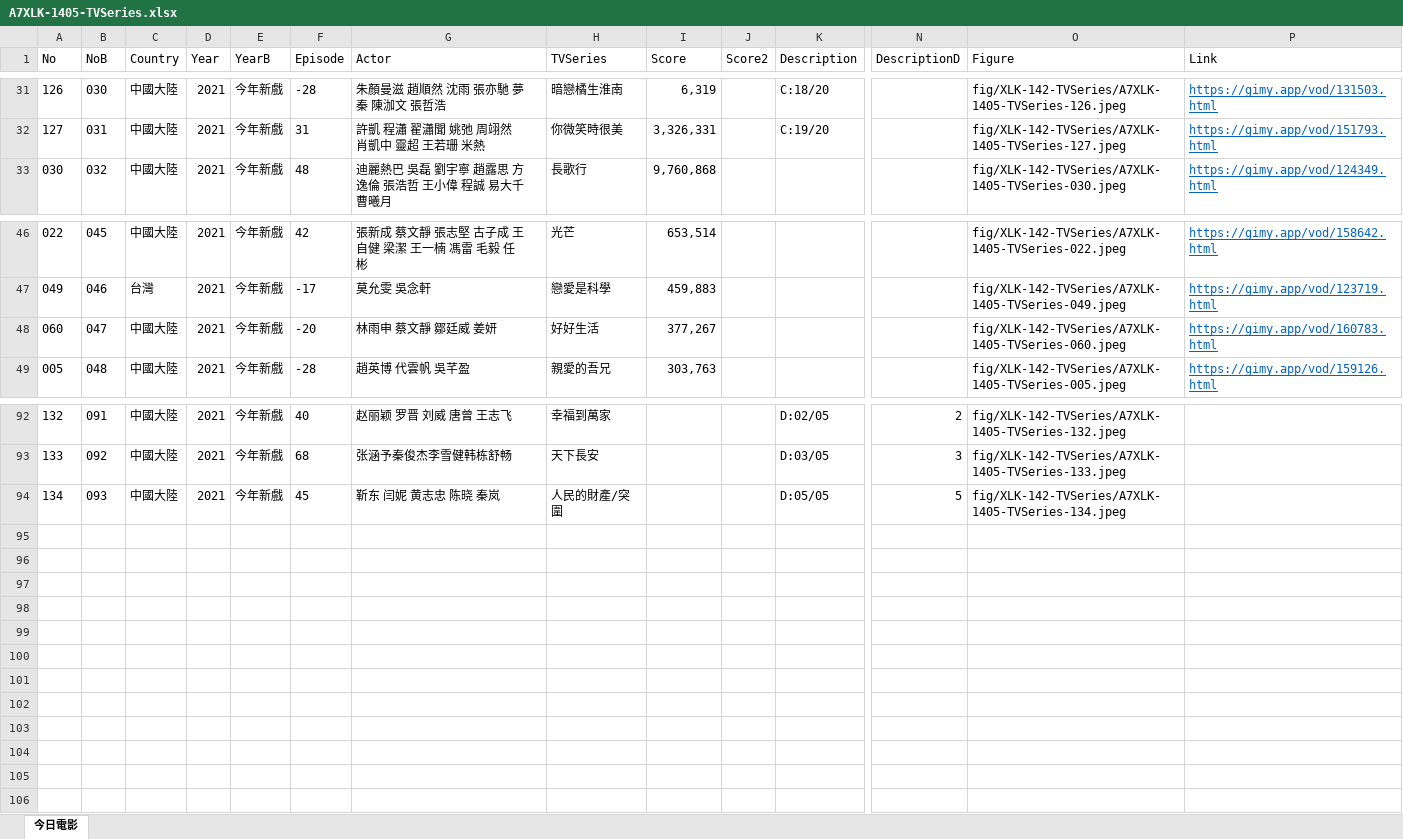
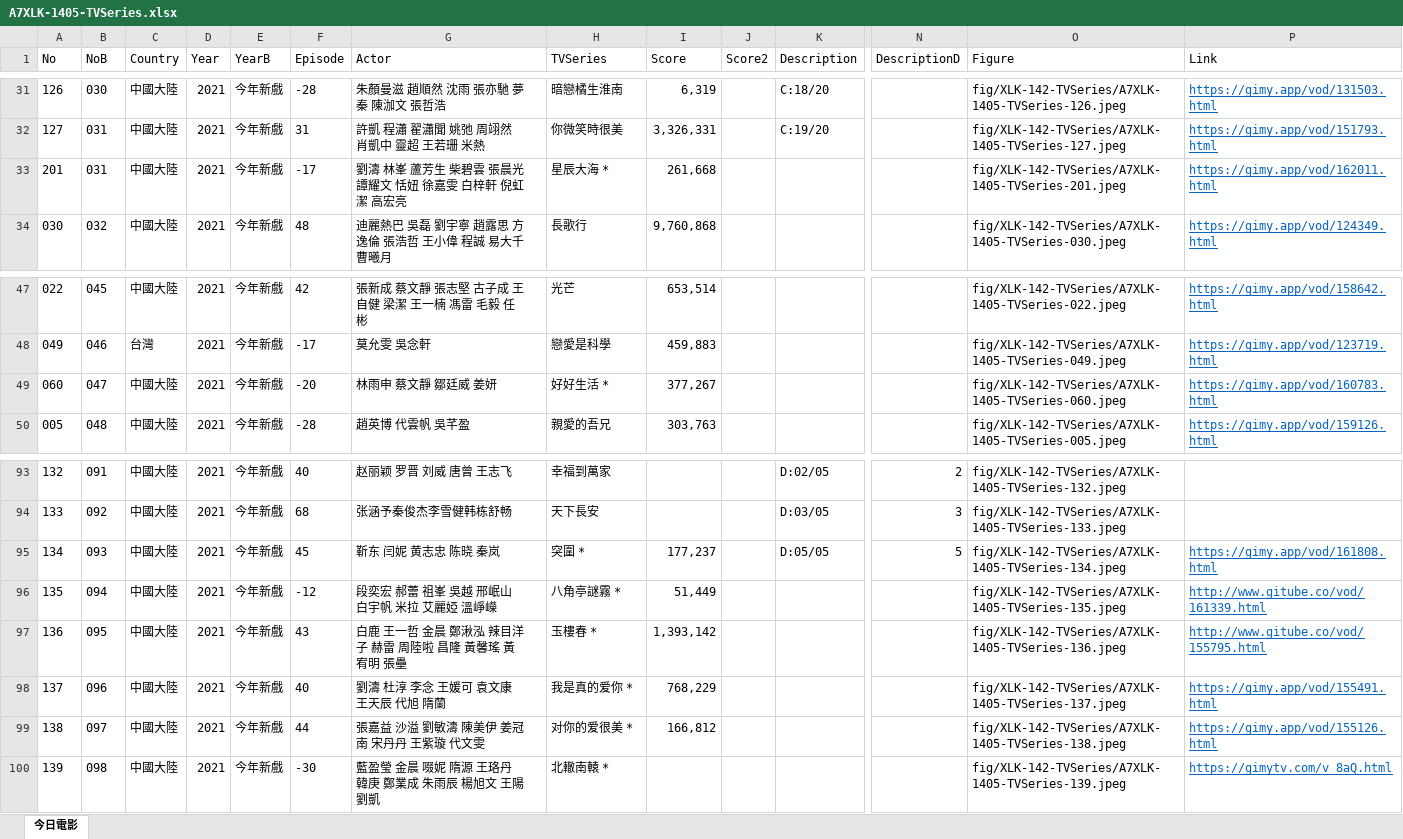
Before and after one commit to TCWang/A7Xinlinkou, an Excel workbook: db/A7XLK-1405-TVSeries.xlsx, sheet 今日電影, drawn as a sheet; only a part is shown, gaps mark what is left out; values as stored, in another font and other column widths than the file's, no borders; addresses are those after the commit; rows hold the shown columns only; the diff names each change by its address in the sheet, - before the commit and + after, or states it on an @@ line.

```diff
--- a/db/A7XLK-1405-TVSeries.xlsx (sheet 今日電影)
+++ b/db/A7XLK-1405-TVSeries.xlsx (sheet 今日電影)
+row 33: 201 | 031 | 中國大陸 | 2021 | 今年新戲 | -17 | 劉濤 林峯 蘆芳生 柴碧雲 張晨光 譚耀文 恬妞 徐嘉雯 白梓軒 倪虹潔 高宏亮 | 星辰大海 * | 261,668 |  |  |  | fig/XLK-142-TVSeries/A7XLK-1405-TVSeries-201.jpeg | https://gimy.app/vod/162011.html
-H49 (TVSeries): 好好生活
+H49 (TVSeries): 好好生活 *
-H95 (TVSeries): 人民的財產/突圍
+H95 (TVSeries): 突圍 *
-I95 (Score): (empty)
+I95 (Score): 177,237
-P95 (Link): (empty)
+P95 (Link): https://gimy.app/vod/161808.html
+row 96: 135 | 094 | 中國大陸 | 2021 | 今年新戲 | -12 | 段奕宏 郝蕾 祖峯 吳越 邢岷山 白宇帆 米拉 艾麗婭 溫崢嶸 | 八角亭謎霧 * | 51,449 |  |  |  | fig/XLK-142-TVSeries/A7XLK-1405-TVSeries-135.jpeg | http://www.gitube.co/vod/161339.html
+row 97: 136 | 095 | 中國大陸 | 2021 | 今年新戲 | 43 | 白鹿 王一哲 金晨 鄭湫泓 辣目洋子 赫雷 周陸啦 昌隆 黃馨瑤 黃宥明 張壘 | 玉樓春 * | 1,393,142 |  |  |  | fig/XLK-142-TVSeries/A7XLK-1405-TVSeries-136.jpeg | http://www.gitube.co/vod/155795.html
+row 98: 137 | 096 | 中國大陸 | 2021 | 今年新戲 | 40 | 劉濤 杜淳 李念 王媛可 袁文康 王天辰 代旭 隋蘭 | 我是真的爱你 * | 768,229 |  |  |  | fig/XLK-142-TVSeries/A7XLK-1405-TVSeries-137.jpeg | https://gimy.app/vod/155491.html
+row 99: 138 | 097 | 中國大陸 | 2021 | 今年新戲 | 44 | 張嘉益 沙溢 劉敏濤 陳美伊 姜冠南 宋丹丹 王紫璇 代文雯 | 对你的爱很美 * | 166,812 |  |  |  | fig/XLK-142-TVSeries/A7XLK-1405-TVSeries-138.jpeg | https://gimy.app/vod/155126.html
+row 100: 139 | 098 | 中國大陸 | 2021 | 今年新戲 | -30 | 藍盈瑩 金晨 啜妮 隋源 王珞丹 韓庚 鄭業成 朱雨辰 楊旭文 王陽 劉凱 | 北轍南轅 * |  |  |  |  | fig/XLK-142-TVSeries/A7XLK-1405-TVSeries-139.jpeg | https://gimytv.com/v_8aQ.html
```
Also changed, not shown: 8 other files.
